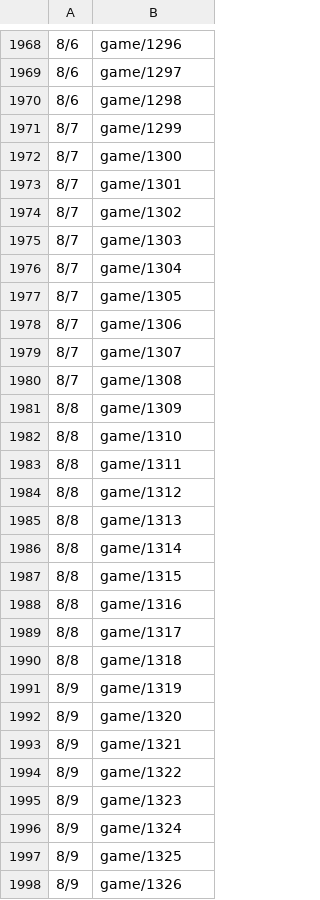
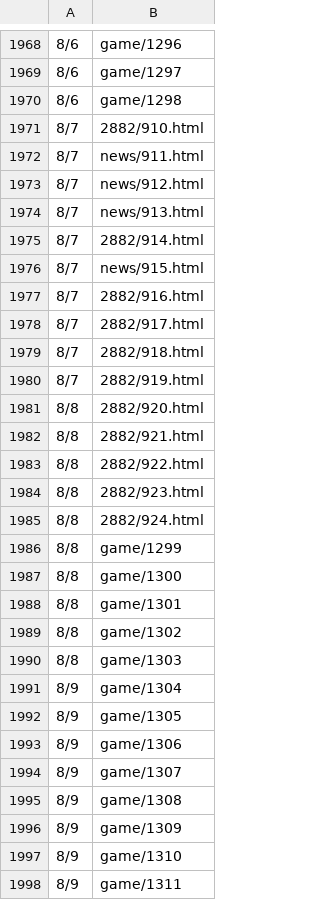
Before and after one commit to HZH1907/somenormalfile, a CSV file: id.csv, drawn as a sheet; only a part is shown, gaps mark what is left out; the diff covers the shown part only.

Commit message:
Update id.csv

```diff
--- a/id.csv
+++ b/id.csv
@@ -1970,29 +1970,29 @@
 8/6,game/1298
-8/7,game/1299
-8/7,game/1300
-8/7,game/1301
-8/7,game/1302
-8/7,game/1303
-8/7,game/1304
-8/7,game/1305
-8/7,game/1306
-8/7,game/1307
-8/7,game/1308
-8/8,game/1309
-8/8,game/1310
-8/8,game/1311
-8/8,game/1312
-8/8,game/1313
-8/8,game/1314
-8/8,game/1315
-8/8,game/1316
-8/8,game/1317
-8/8,game/1318
-8/9,game/1319
-8/9,game/1320
-8/9,game/1321
-8/9,game/1322
-8/9,game/1323
-8/9,game/1324
-8/9,game/1325
-8/9,game/1326
+8/7,2882/910.html
+8/7,news/911.html
+8/7,news/912.html
+8/7,news/913.html
+8/7,2882/914.html
+8/7,news/915.html
+8/7,2882/916.html
+8/7,2882/917.html
+8/7,2882/918.html
+8/7,2882/919.html
+8/8,2882/920.html
+8/8,2882/921.html
+8/8,2882/922.html
+8/8,2882/923.html
+8/8,2882/924.html
+8/8,game/1299
+8/8,game/1300
+8/8,game/1301
+8/8,game/1302
+8/8,game/1303
+8/9,game/1304
+8/9,game/1305
+8/9,game/1306
+8/9,game/1307
+8/9,game/1308
+8/9,game/1309
+8/9,game/1310
+8/9,game/1311
```
Also changed, not shown: 116 edited cells elsewhere in this file.
